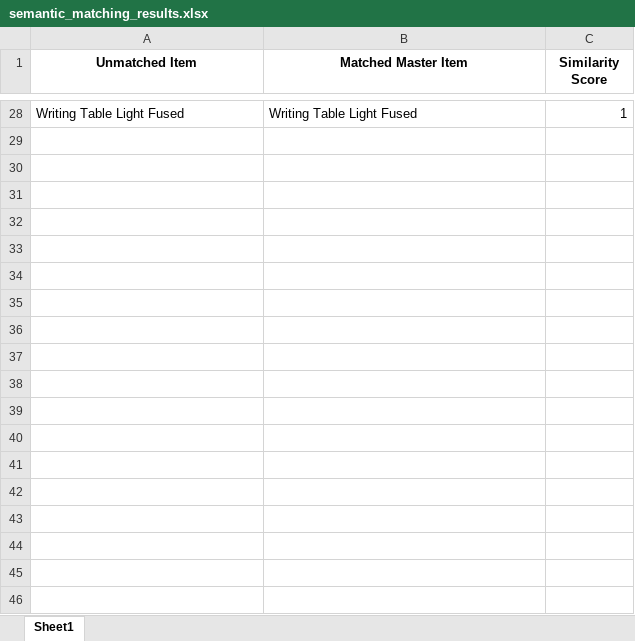
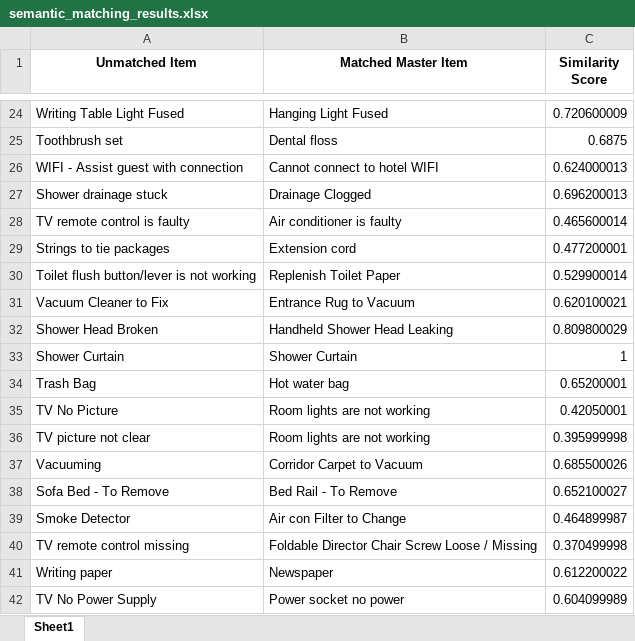
Before and after one commit to szanislaw/fcs-dataclean, an Excel workbook: semantic_matching_results.xlsx, sheet Sheet1, drawn as a sheet; only a part is shown, gaps mark what is left out; values as stored, in another font and other column widths than the file's, no borders; addresses are those after the commit; the diff covers the shown part only; the diff names each change by its address in the sheet, - before the commit and + after, or states it on an @@ line.

```diff
--- a/semantic_matching_results.xlsx (sheet Sheet1)
+++ b/semantic_matching_results.xlsx (sheet Sheet1)
-B24 (Matched Master Item): Writing Table Light Fused
+B24 (Matched Master Item): Hanging Light Fused
-C24 (Similarity Score): 1
+C24 (Similarity Score): 0.720600009
+row 25: Toothbrush set | Dental floss | 0.6875
+row 26: WIFI - Assist guest with connection | Cannot connect to hotel WIFI | 0.624000013
+row 27: Shower drainage stuck | Drainage Clogged | 0.696200013
+row 28: TV remote control is faulty | Air conditioner is faulty | 0.465600014
+row 29: Strings to tie packages | Extension cord | 0.477200001
+row 30: Toilet flush button/lever is not working | Replenish Toilet Paper | 0.529900014
+row 31: Vacuum Cleaner to Fix | Entrance Rug to Vacuum | 0.620100021
+row 32: Shower Head Broken | Handheld Shower Head Leaking | 0.809800029
+row 33: Shower Curtain | Shower Curtain | 1
+row 34: Trash Bag | Hot water bag | 0.65200001
+row 35: TV No Picture | Room lights are not working | 0.42050001
+row 36: TV picture not clear | Room lights are not working | 0.395999998
+row 37: Vacuuming | Corridor Carpet to Vacuum | 0.685500026
+row 38: Sofa Bed - To Remove | Bed Rail - To Remove | 0.652100027
+row 39: Smoke Detector | Air con Filter to Change | 0.464899987
+row 40: TV remote control missing | Foldable Director Chair Screw Loose / Missing | 0.370499998
+row 41: Writing paper | Newspaper | 0.612200022
+row 42: TV No Power Supply | Power socket no power | 0.604099989
```
Also changed, not shown: 46 added rows and 26 removed rows elsewhere in this sheet, cleaned_variants.xlsx, cleaned_variants_updated.xlsx, 23 other files.
